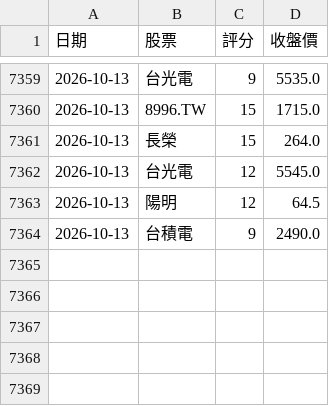
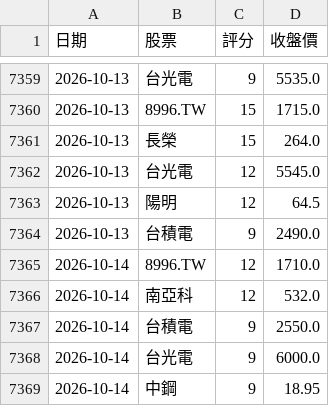
Before and after one commit to 2015b09976138-dot/DayTradeAssistant, a CSV file: trade_log.csv, drawn as a sheet; only a part is shown, gaps mark what is left out; the diff names each change by its address in the sheet, - before the commit and + after, or states it on an @@ line.

```diff
--- a/trade_log.csv
+++ b/trade_log.csv
+row 7365: 2026-10-14 | 8996.TW | 12 | 1710.0
+row 7366: 2026-10-14 | 南亞科 | 12 | 532.0
+row 7367: 2026-10-14 | 台積電 | 9 | 2550.0
+row 7368: 2026-10-14 | 台光電 | 9 | 6000.0
+row 7369: 2026-10-14 | 中鋼 | 9 | 18.95
```
